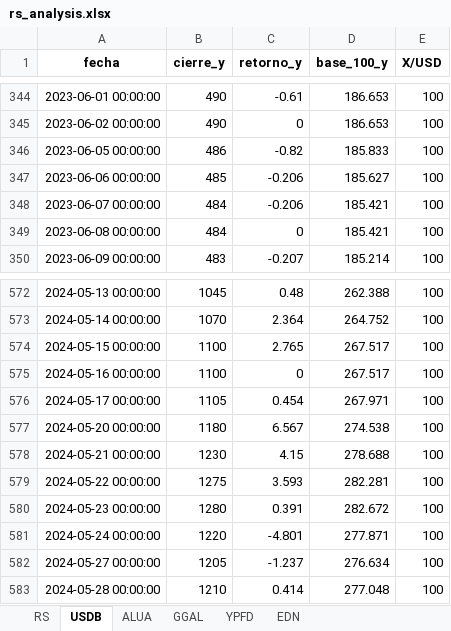
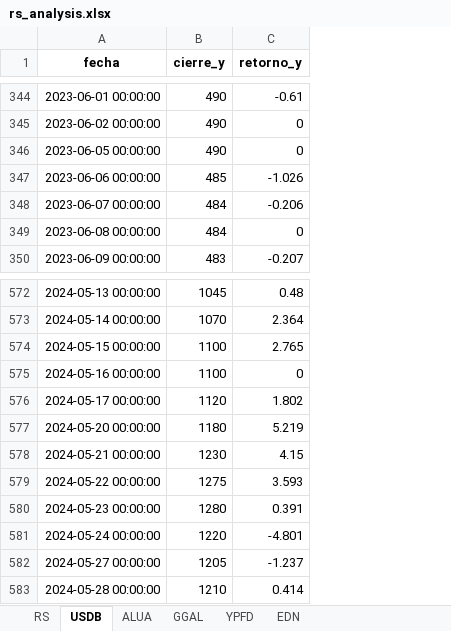
Before and after one commit to facuova/relativeStrange, an Excel workbook: data/output/rs_analysis.xlsx, sheet USDB, drawn as a sheet; only a part is shown, gaps mark what is left out; values as stored, in another font and other column widths than the file's, no borders; removed rows and columns are numbered as before the commit, all else as after; the diff covers the shown part only; the diff names each change by its address in the sheet, - before the commit and + after, or states it on an @@ line.

```diff
--- a/data/output/rs_analysis.xlsx (sheet USDB)
+++ b/data/output/rs_analysis.xlsx (sheet USDB)
-column D (base_100_y), rows 344-350: 186.653 | 186.653 | 185.833 | 185.627 | 185.421 | 185.421 | 185.214; rows 572-583: 262.388 | 264.752 | 267.517 | 267.517 | 267.971 | 274.538 | 278.688 | 282.281 | 282.672 | 277.871 | 276.634 | 277.048
-column E (X/USD), rows 344-350: all 100; rows 572-583: all 100
-B346 (cierre_y): 486
+B346 (cierre_y): 490
-C346 (retorno_y): -0.82
+C346 (retorno_y): 0
-C347 (retorno_y): -0.206
+C347 (retorno_y): -1.026
-B576 (cierre_y): 1105
+B576 (cierre_y): 1120
-C576 (retorno_y): 0.454
+C576 (retorno_y): 1.802
-C577 (retorno_y): 6.567
+C577 (retorno_y): 5.219
```
Also changed, not shown: 5 added rows and 8 edited cells elsewhere in this sheet, sheet RS, sheet EDN, sheet ALUA, sheet GGAL, sheet YPFD, data/quotes/alua.xlsx, data/quotes/edn.xlsx, 14 other files.
